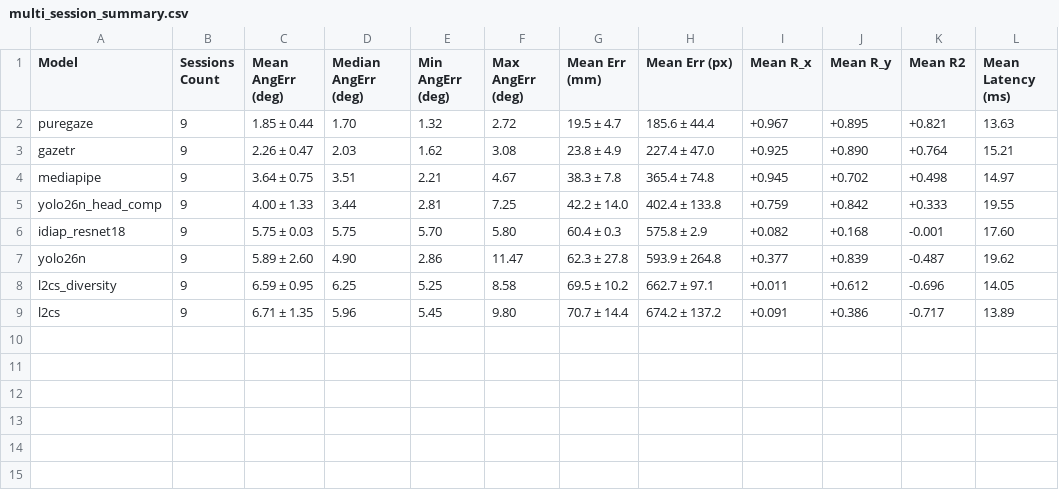
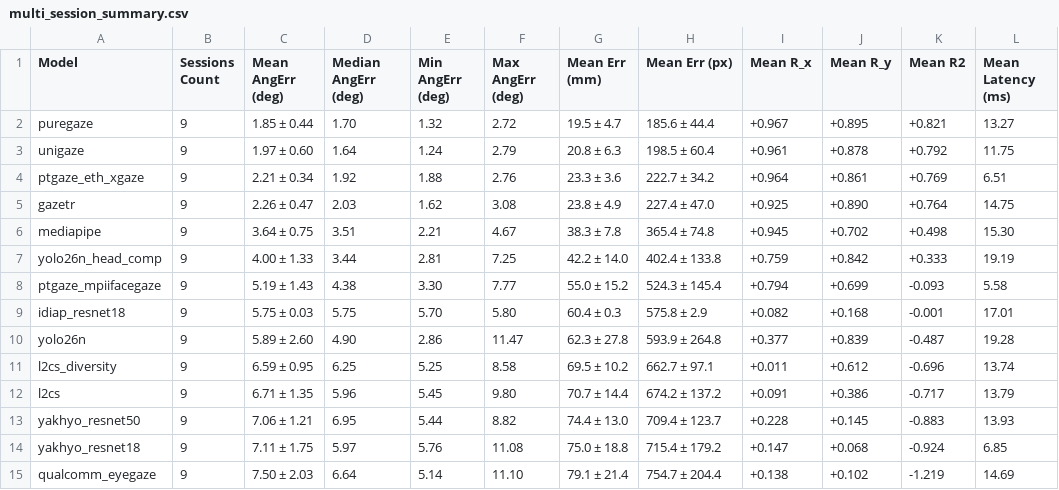
Before and after one commit to kvdep/GAZE-CLICK, a CSV file: mvp/experiments/multi_session_summary.csv, drawn as a sheet.

Commit message:
feat(adapters,benchmark): evaluate new candidates across 9 user sessions; rank UniGaze and ptgaze ETH

```diff
--- a/mvp/experiments/multi_session_summary.csv
+++ b/mvp/experiments/multi_session_summary.csv
@@ -1,9 +1,15 @@
 Model,Sessions Count,Mean AngErr (deg),Median AngErr (deg),Min AngErr (deg),Max AngErr (deg),Mean Err (mm),Mean Err (px),Mean R_x,Mean R_y,Mean R2,Mean Latency (ms)
-puregaze,9,1.85 ± 0.44,1.70,1.32,2.72,19.5 ± 4.7,185.6 ± 44.4,+0.967,+0.895,+0.821,13.63
-gazetr,9,2.26 ± 0.47,2.03,1.62,3.08,23.8 ± 4.9,227.4 ± 47.0,+0.925,+0.890,+0.764,15.21
-mediapipe,9,3.64 ± 0.75,3.51,2.21,4.67,38.3 ± 7.8,365.4 ± 74.8,+0.945,+0.702,+0.498,14.97
-yolo26n_head_comp,9,4.00 ± 1.33,3.44,2.81,7.25,42.2 ± 14.0,402.4 ± 133.8,+0.759,+0.842,+0.333,19.55
-idiap_resnet18,9,5.75 ± 0.03,5.75,5.70,5.80,60.4 ± 0.3,575.8 ± 2.9,+0.082,+0.168,-0.001,17.60
-yolo26n,9,5.89 ± 2.60,4.90,2.86,11.47,62.3 ± 27.8,593.9 ± 264.8,+0.377,+0.839,-0.487,19.62
-l2cs_diversity,9,6.59 ± 0.95,6.25,5.25,8.58,69.5 ± 10.2,662.7 ± 97.1,+0.011,+0.612,-0.696,14.05
-l2cs,9,6.71 ± 1.35,5.96,5.45,9.80,70.7 ± 14.4,674.2 ± 137.2,+0.091,+0.386,-0.717,13.89
+puregaze,9,1.85 ± 0.44,1.70,1.32,2.72,19.5 ± 4.7,185.6 ± 44.4,+0.967,+0.895,+0.821,13.27
+unigaze,9,1.97 ± 0.60,1.64,1.24,2.79,20.8 ± 6.3,198.5 ± 60.4,+0.961,+0.878,+0.792,11.75
+ptgaze_eth_xgaze,9,2.21 ± 0.34,1.92,1.88,2.76,23.3 ± 3.6,222.7 ± 34.2,+0.964,+0.861,+0.769,6.51
+gazetr,9,2.26 ± 0.47,2.03,1.62,3.08,23.8 ± 4.9,227.4 ± 47.0,+0.925,+0.890,+0.764,14.75
+mediapipe,9,3.64 ± 0.75,3.51,2.21,4.67,38.3 ± 7.8,365.4 ± 74.8,+0.945,+0.702,+0.498,15.30
+yolo26n_head_comp,9,4.00 ± 1.33,3.44,2.81,7.25,42.2 ± 14.0,402.4 ± 133.8,+0.759,+0.842,+0.333,19.19
+ptgaze_mpiifacegaze,9,5.19 ± 1.43,4.38,3.30,7.77,55.0 ± 15.2,524.3 ± 145.4,+0.794,+0.699,-0.093,5.58
+idiap_resnet18,9,5.75 ± 0.03,5.75,5.70,5.80,60.4 ± 0.3,575.8 ± 2.9,+0.082,+0.168,-0.001,17.01
+yolo26n,9,5.89 ± 2.60,4.90,2.86,11.47,62.3 ± 27.8,593.9 ± 264.8,+0.377,+0.839,-0.487,19.28
+l2cs_diversity,9,6.59 ± 0.95,6.25,5.25,8.58,69.5 ± 10.2,662.7 ± 97.1,+0.011,+0.612,-0.696,13.74
+l2cs,9,6.71 ± 1.35,5.96,5.45,9.80,70.7 ± 14.4,674.2 ± 137.2,+0.091,+0.386,-0.717,13.79
+yakhyo_resnet50,9,7.06 ± 1.21,6.95,5.44,8.82,74.4 ± 13.0,709.4 ± 123.7,+0.228,+0.145,-0.883,13.93
+yakhyo_resnet18,9,7.11 ± 1.75,5.97,5.76,11.08,75.0 ± 18.8,715.4 ± 179.2,+0.147,+0.068,-0.924,6.85
+qualcomm_eyegaze,9,7.50 ± 2.03,6.64,5.14,11.10,79.1 ± 21.4,754.7 ± 204.4,+0.138,+0.102,-1.219,14.69
```
Also changed, not shown: 29 other files.
